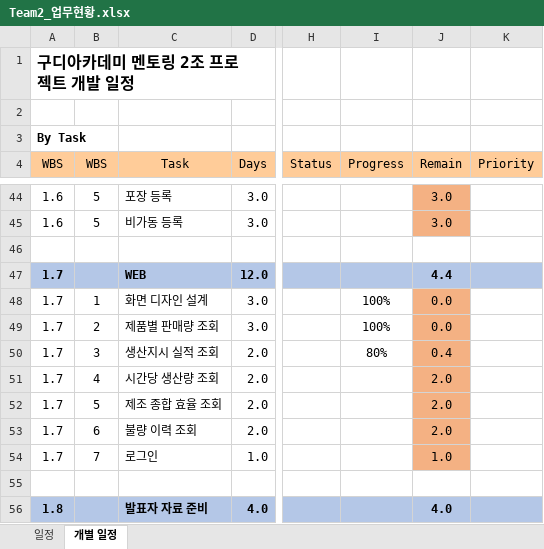
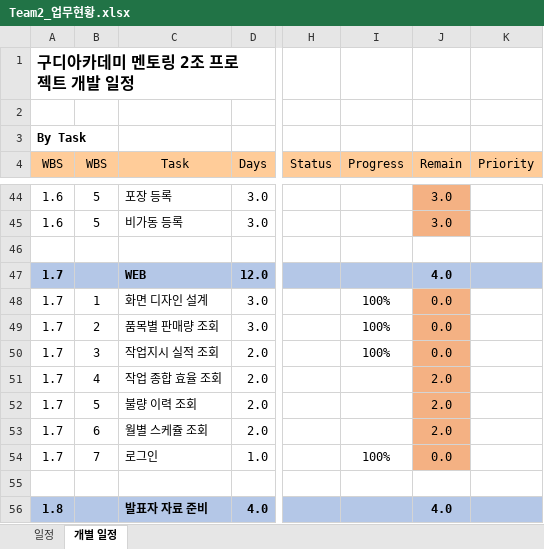
Before and after one commit to YJY1512/GoodeeTeamProject2, an Excel workbook: 설계 발표/Team2_업무현황.xlsx, sheet 개별 일정, drawn as a sheet; only a part is shown, gaps mark what is left out; values as stored, in another font and other column widths than the file's, no borders; conditional formats not drawn; the diff names each change by its address in the sheet, - before the commit and + after, or states it on an @@ line.

```diff
--- a/설계 발표/Team2_업무현황.xlsx (sheet 개별 일정)
+++ b/설계 발표/Team2_업무현황.xlsx (sheet 개별 일정)
-J47 (Remain): 4.4
+J47 (Remain): 4.0
-C49 (Task): 제품별 판매량 조회
+C49 (Task): 품목별 판매량 조회
-C50 (Task): 생산지시 실적 조회
+C50 (Task): 작업지시 실적 조회
-I50 (Progress): 80%
+I50 (Progress): 100%
-J50 (Remain): 0.4
+J50 (Remain): 0.0
-C51 (Task): 시간당 생산량 조회
+C51 (Task): 작업 종합 효율 조회
-C52 (Task): 제조 종합 효율 조회
+C52 (Task): 불량 이력 조회
-C53 (Task): 불량 이력 조회
+C53 (Task): 월별 스케쥴 조회
-I54 (Progress): (empty)
+I54 (Progress): 100%
-J54 (Remain): 1.0
+J54 (Remain): 0.0
```
Also changed, not shown: 4 other files.
